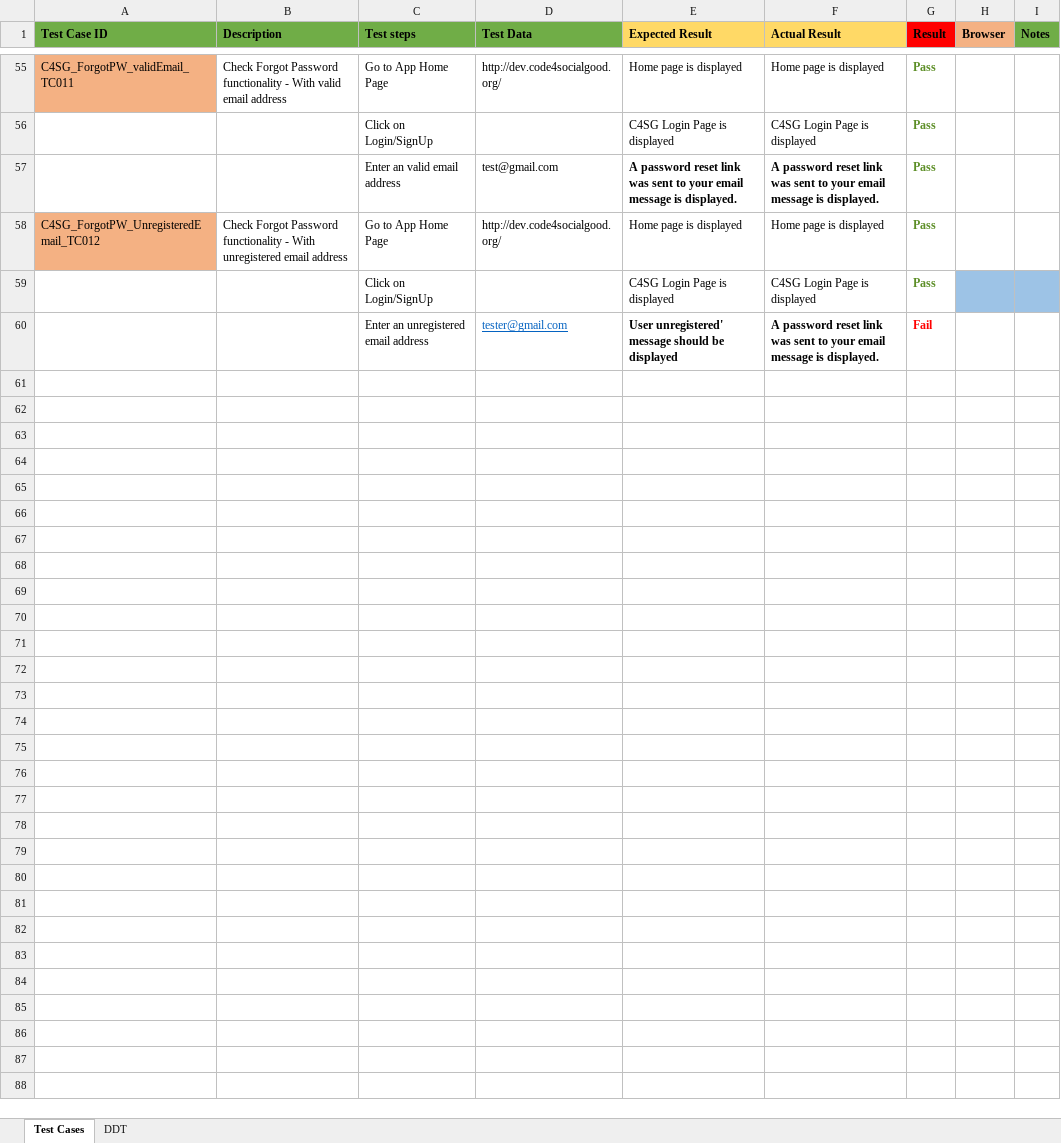
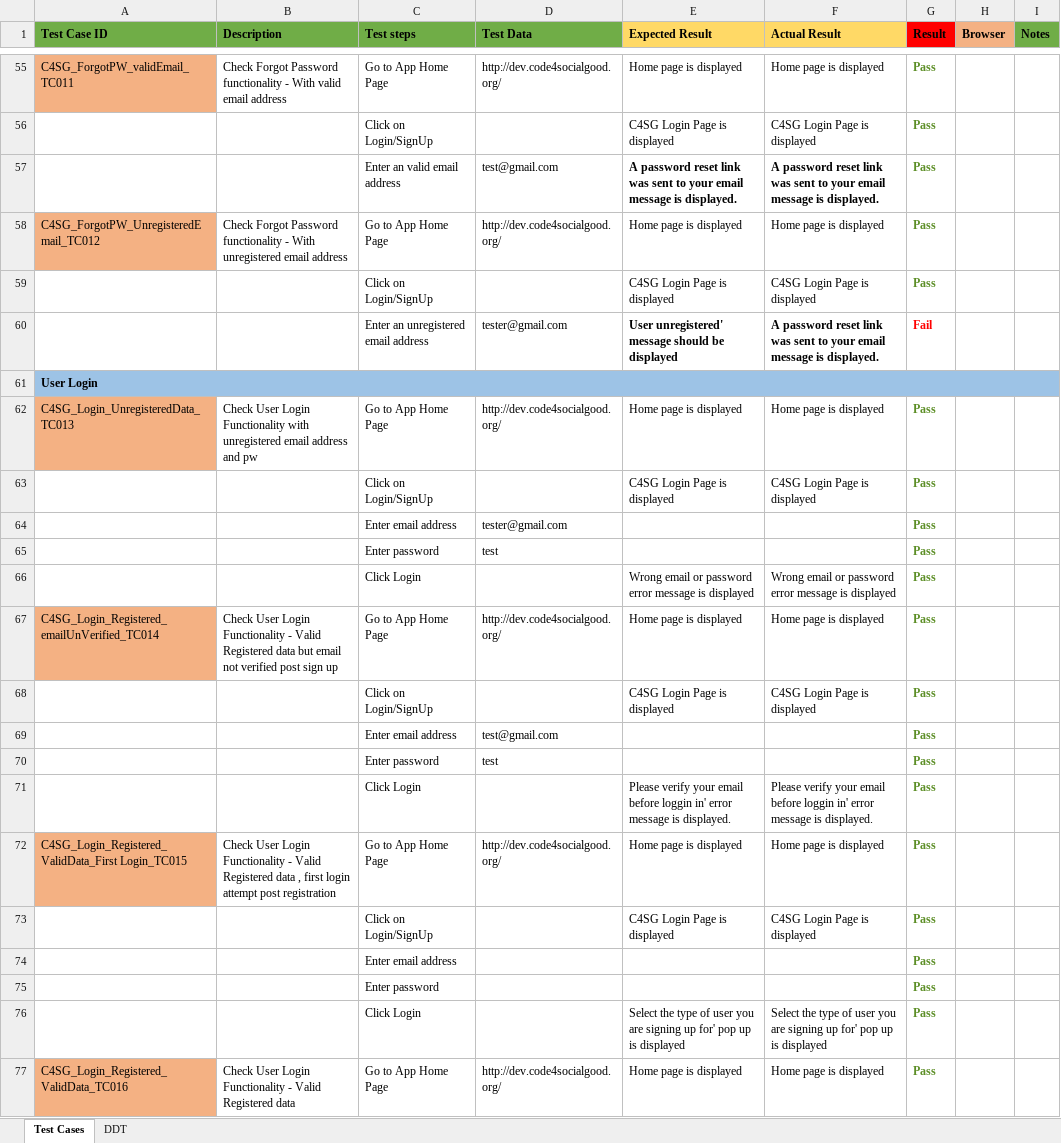
Before and after one commit to anuvenkatesh1/c4sg-qa, an Excel workbook: test_cases.xlsx, sheet Test Cases, drawn as a sheet; only a part is shown, gaps mark what is left out; values as stored, in another font and other column widths than the file's, no borders; the diff covers the shown part only; the diff names each change by its address in the sheet, - before the commit and + after, or states it on an @@ line.

Commit message:
Add files via upload

```diff
--- a/test_cases.xlsx (sheet Test Cases)
+++ b/test_cases.xlsx (sheet Test Cases)
-H59:I59 fill: #9DC3E6
+H59:I59 fill: none
@@ D60 underline: on → off, text colour: #0563C1 → black @@
+row 61: User Login
+row 62: C4SG_Login_UnregisteredData_TC013 | Check User Login Functionality with unregistered email address and pw | Go to App Home Page | http://dev.code4socialgood.org/ | Home page is displayed | Home page is displayed | Pass
+row 63:  |  | Click on Login/SignUp |  | C4SG Login Page is displayed | C4SG Login Page is displayed | Pass
+row 64:  |  | Enter email address | tester@gmail.com |  |  | Pass
+row 65:  |  | Enter password | test |  |  | Pass
+row 66:  |  | Click Login |  | Wrong email or password error message is displayed | Wrong email or password error message is displayed | Pass
+row 67: C4SG_Login_Registered_emailUnVerified_TC014 | Check User Login Functionality - Valid Registered data but email not verified post sign up | Go to App Home Page | http://dev.code4socialgood.org/ | Home page is displayed | Home page is displayed | Pass
+row 68:  |  | Click on Login/SignUp |  | C4SG Login Page is displayed | C4SG Login Page is displayed | Pass
+row 69:  |  | Enter email address | test@gmail.com |  |  | Pass
+row 70:  |  | Enter password | test |  |  | Pass
+row 71:  |  | Click Login |  | Please verify your email before loggin in' error message is displayed. | Please verify your email before loggin in' error message is displayed. | Pass
+row 72: C4SG_Login_Registered_ValidData_First Login_TC015 | Check User Login Functionality - Valid Registered data , first login attempt post registration | Go to App Home Page | http://dev.code4socialgood.org/ | Home page is displayed | Home page is displayed | Pass
+row 73:  |  | Click on Login/SignUp |  | C4SG Login Page is displayed | C4SG Login Page is displayed | Pass
+row 74:  |  | Enter email address |  |  |  | Pass
+row 75:  |  | Enter password |  |  |  | Pass
+row 76:  |  | Click Login |  | Select the type of user you are signing up for' pop up is displayed | Select the type of user you are signing up for' pop up is displayed | Pass
+row 77: C4SG_Login_Registered_ValidData_TC016 | Check User Login Functionality - Valid Registered data | Go to App Home Page | http://dev.code4socialgood.org/ | Home page is displayed | Home page is displayed | Pass
```
Also changed, not shown: 64 added rows elsewhere in this sheet.
